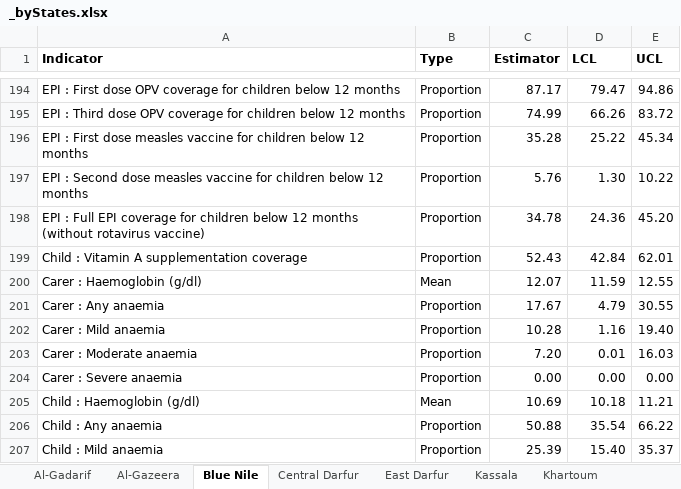
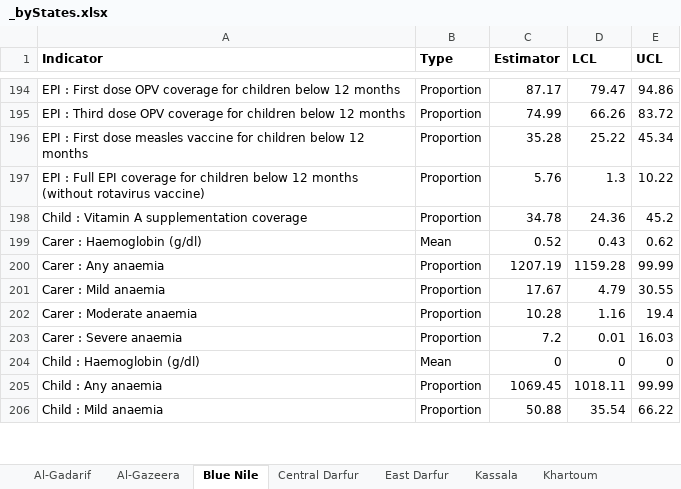
Before and after one commit to ernestguevarra/sudanS3M, an Excel workbook: _byStates.xlsx, sheet Blue Nile, drawn as a sheet; only a part is shown, gaps mark what is left out; values as stored, in another font and other column widths than the file's, no borders; removed rows and columns are numbered as before the commit, all else as after; the diff covers the shown part only; the diff names each change by its address in the sheet, - before the commit and + after, or states it on an @@ line.

```diff
--- a/_byStates.xlsx (sheet Blue Nile)
+++ b/_byStates.xlsx (sheet Blue Nile)
-row 197: EPI : Second dose measles vaccine for children below 12 months | Proportion | 5.76 | 1.30 | 10.22
-C197 (Estimator): 34.78
+C197 (Estimator): 5.76
-D197 (LCL): 24.36
+D197 (LCL): 1.3
-E197 (UCL): 45.20
+E197 (UCL): 10.22
-C198 (Estimator): 52.43
+C198 (Estimator): 34.78
-D198 (LCL): 42.84
+D198 (LCL): 24.36
-E198 (UCL): 62.01
+E198 (UCL): 45.2
-C199 (Estimator): 12.07
+C199 (Estimator): 0.52
-D199 (LCL): 11.59
+D199 (LCL): 0.43
-E199 (UCL): 12.55
+E199 (UCL): 0.62
-C200 (Estimator): 17.67
+C200 (Estimator): 1207.19
-D200 (LCL): 4.79
+D200 (LCL): 1159.28
-E200 (UCL): 30.55
+E200 (UCL): 99.99
-C201 (Estimator): 10.28
+C201 (Estimator): 17.67
-D201 (LCL): 1.16
+D201 (LCL): 4.79
-E201 (UCL): 19.40
+E201 (UCL): 30.55
-C202 (Estimator): 7.20
+C202 (Estimator): 10.28
-D202 (LCL): 0.01
+D202 (LCL): 1.16
-E202 (UCL): 16.03
+E202 (UCL): 19.4
-C203 (Estimator): 0.00
+C203 (Estimator): 7.2
-D203 (LCL): 0.00
+D203 (LCL): 0.01
-E203 (UCL): 0.00
+E203 (UCL): 16.03
-C204 (Estimator): 10.69
+C204 (Estimator): 0
-D204 (LCL): 10.18
+D204 (LCL): 0
-E204 (UCL): 11.21
+E204 (UCL): 0
-C205 (Estimator): 50.88
+C205 (Estimator): 1069.45
-D205 (LCL): 35.54
+D205 (LCL): 1018.11
-E205 (UCL): 66.22
+E205 (UCL): 99.99
-C206 (Estimator): 25.39
+C206 (Estimator): 50.88
-D206 (LCL): 15.40
+D206 (LCL): 35.54
-E206 (UCL): 35.37
+E206 (UCL): 66.22
```
Also changed, not shown: 180 edited cells elsewhere in this sheet, sheet Central Darfur, sheet River Nile, sheet East Darfur, sheet South Kourdofan, sheet South Darfur, sheet West Darfur, 11 more sheets, _byStates.bySex.xlsx, _national.bySex.xlsx, 9 other files.
